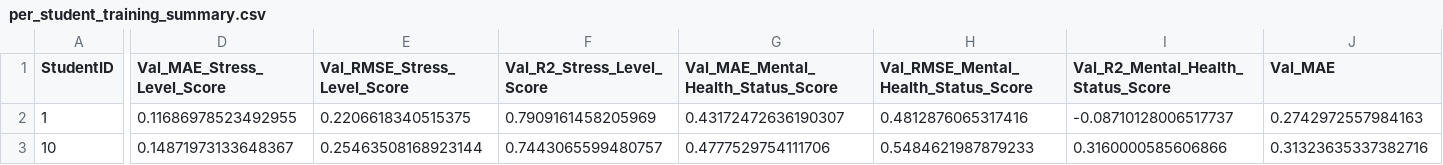
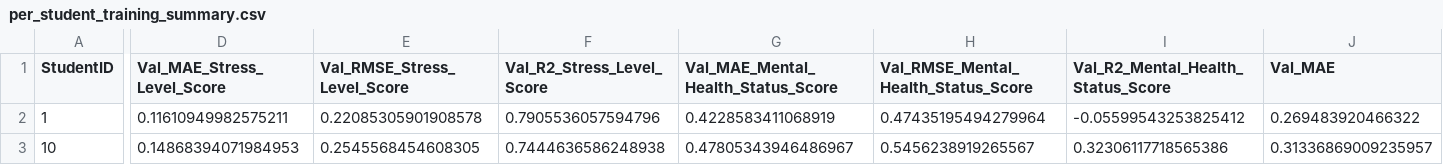
Before and after one commit to VinujaHansinduOfficial/RP_PROJECT_25-26J-278, a CSV file: Early_detection_backend/newdata/forecast_outputs/per_student_training_summary.csv, drawn as a sheet; only a part is shown, gaps mark what is left out; the diff covers the shown part only; the diff names each change by its address in the sheet, - before the commit and + after, or states it on an @@ line.

```diff
--- a/Early_detection_backend/newdata/forecast_outputs/per_student_training_summary.csv
+++ b/Early_detection_backend/newdata/forecast_outputs/per_student_training_summary.csv
-D2 (Val_MAE_Stress_Level_Score): 0.11686978523492955
+D2 (Val_MAE_Stress_Level_Score): 0.11610949982575211
-E2 (Val_RMSE_Stress_Level_Score): 0.2206618340515375
+E2 (Val_RMSE_Stress_Level_Score): 0.22085305901908578
-F2 (Val_R2_Stress_Level_Score): 0.7909161458205969
+F2 (Val_R2_Stress_Level_Score): 0.7905536057594796
-G2: 0.43172472636190307
+G2: 0.4228583411068919
-H2: 0.4812876065317416
+H2: 0.47435195494279964
-I2: -0.08710128006517737
+I2: -0.05599543253825412
-J2 (Val_MAE): 0.2742972557984163
+J2 (Val_MAE): 0.269483920466322
-D3 (Val_MAE_Stress_Level_Score): 0.14871973133648367
+D3 (Val_MAE_Stress_Level_Score): 0.14868394071984953
-E3 (Val_RMSE_Stress_Level_Score): 0.25463508168923144
+E3 (Val_RMSE_Stress_Level_Score): 0.2545568454608305
-F3 (Val_R2_Stress_Level_Score): 0.7443065599480757
+F3 (Val_R2_Stress_Level_Score): 0.7444636586248938
-G3: 0.4777529754111706
+G3: 0.47805343946486967
-H3: 0.5484621987879233
+H3: 0.5456238919265567
-I3: 0.3160000585606866
+I3: 0.32306117718565386
-J3 (Val_MAE): 0.31323635337382716
+J3 (Val_MAE): 0.31336869009235957
```
Also changed, not shown: 126 edited cells elsewhere in this file, Early_detection_backend/newdata/forecast_outputs/per_student_models/student_10_forecast_3mo.csv, Early_detection_backend/newdata/forecast_outputs/per_student_models/student_3_forecast_3mo.csv, 54 other files.
